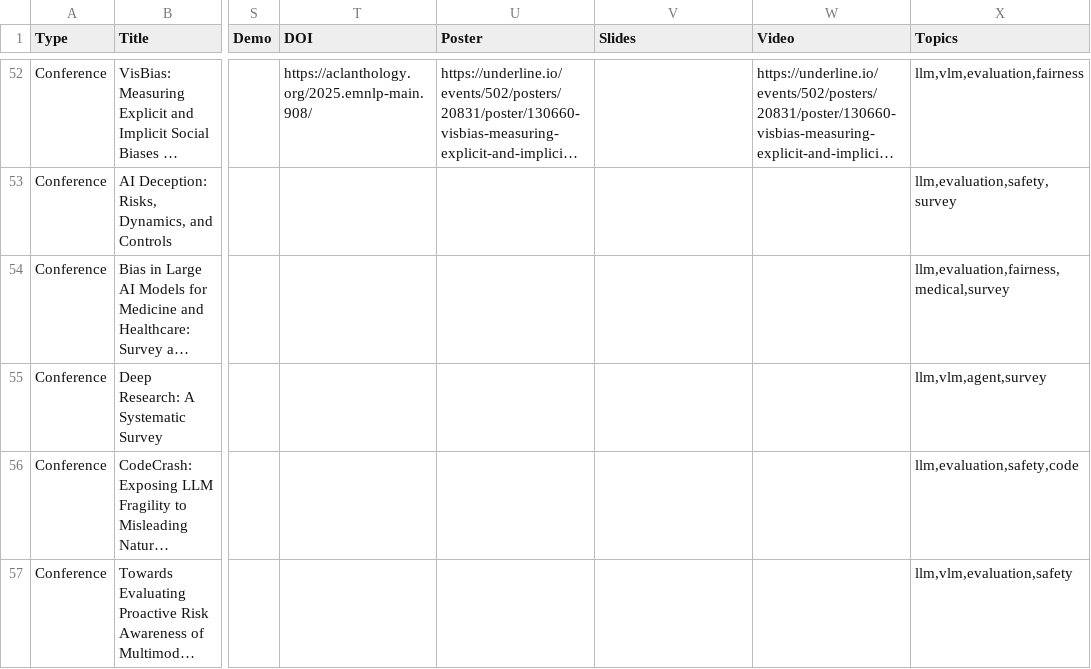
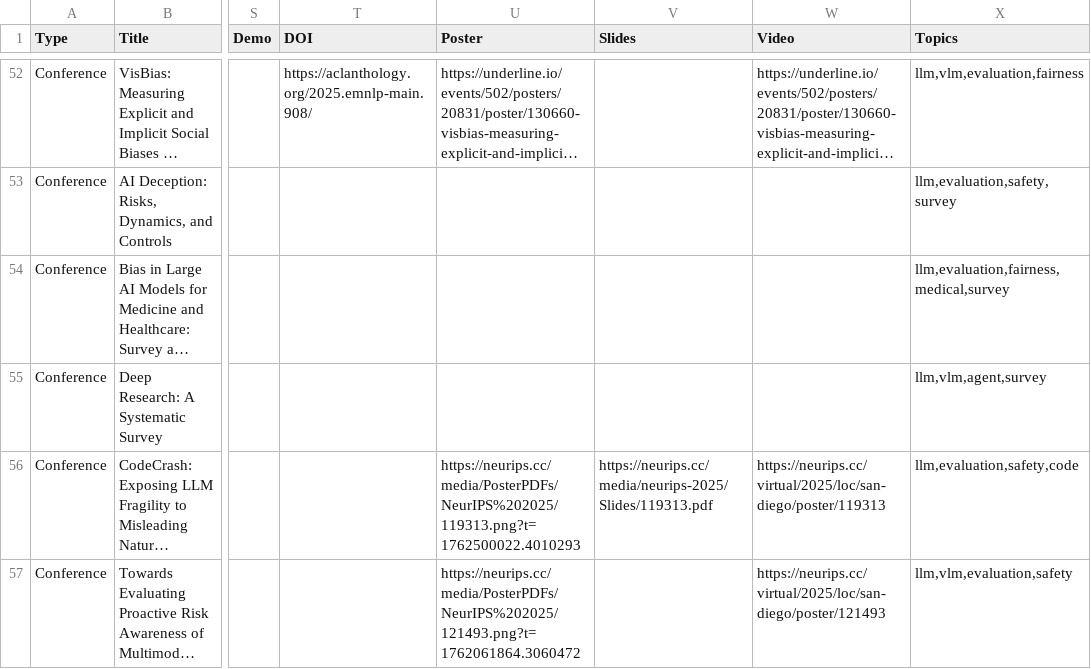
Before and after one commit to penguinnnnn/penguinnnnn.github.io, a CSV file: data/publication.csv, drawn as a sheet; only a part is shown, gaps mark what is left out; long unchanged cells end in …; the diff names each change by its address in the sheet, - before the commit and + after, or states it on an @@ line.

```diff
--- a/data/publication.csv
+++ b/data/publication.csv
-U56 (Poster): (empty)
+U56 (Poster): https://neurips.cc/media/PosterPDFs/NeurIPS%202025/119313.png?t=1762500022.4010293
-V56 (Slides): (empty)
+V56 (Slides): https://neurips.cc/media/neurips-2025/Slides/119313.pdf
-W56 (Video): (empty)
+W56 (Video): https://neurips.cc/virtual/2025/loc/san-diego/poster/119313
-U57 (Poster): (empty)
+U57 (Poster): https://neurips.cc/media/PosterPDFs/NeurIPS%202025/121493.png?t=1762061864.3060472
-W57 (Video): (empty)
+W57 (Video): https://neurips.cc/virtual/2025/loc/san-diego/poster/121493
```
Also changed, not shown: 4 other files.
